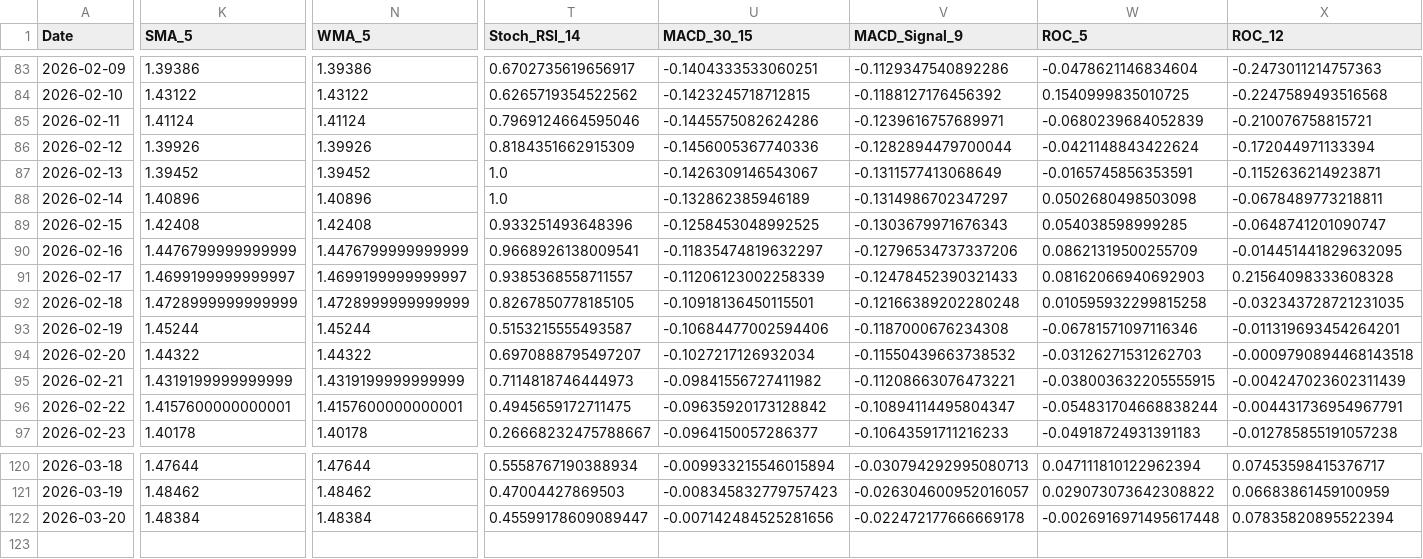
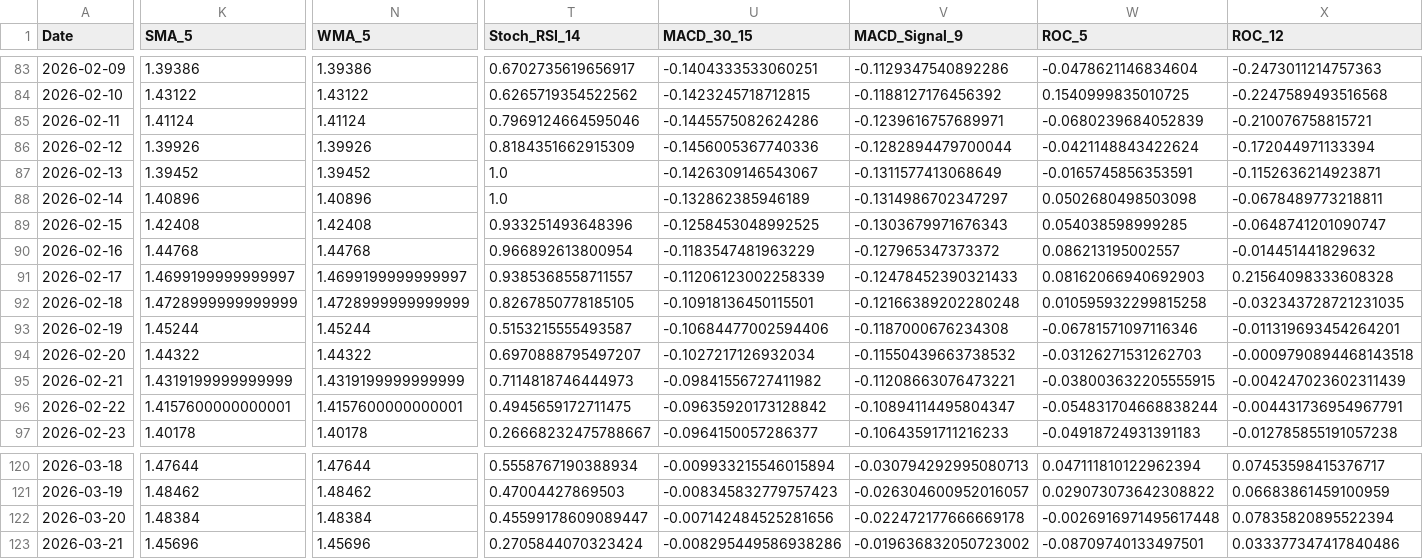
Before and after one commit to JintaoLiuorJoey/coinbase-ohlcv-data, a CSV file: data/XRP_aggregated.csv, drawn as a sheet; only a part is shown, gaps mark what is left out; rows hold the shown columns only; the diff covers the shown part only; the diff names each change by its address in the sheet, - before the commit and + after, or states it on an @@ line.

```diff
--- a/data/XRP_aggregated.csv
+++ b/data/XRP_aggregated.csv
-K90 (SMA_5): 1.4476799999999999
+K90 (SMA_5): 1.44768
-N90 (WMA_5): 1.4476799999999999
+N90 (WMA_5): 1.44768
-T90 (Stoch_RSI_14): 0.9668926138009541
+T90 (Stoch_RSI_14): 0.966892613800954
-U90 (MACD_30_15): -0.11835474819632297
+U90 (MACD_30_15): -0.1183547481963229
-V90 (MACD_Signal_9): -0.12796534737337206
+V90 (MACD_Signal_9): -0.127965347373372
-W90 (ROC_5): 0.08621319500255709
+W90 (ROC_5): 0.086213195002557
-X90 (ROC_12): -0.014451441829632095
+X90 (ROC_12): -0.014451441829632
+row 123: 2026-03-21 | 1.45696 | 1.45696 | 0.2705844070323424 | -0.008295449586938286 | -0.019636832050723002 | -0.08709740133497501 | 0.033377347417840486
```
Also changed, not shown: 6 edited cells elsewhere in this file, data/BTC_aggregated.csv, data/ETH_aggregated.csv.
